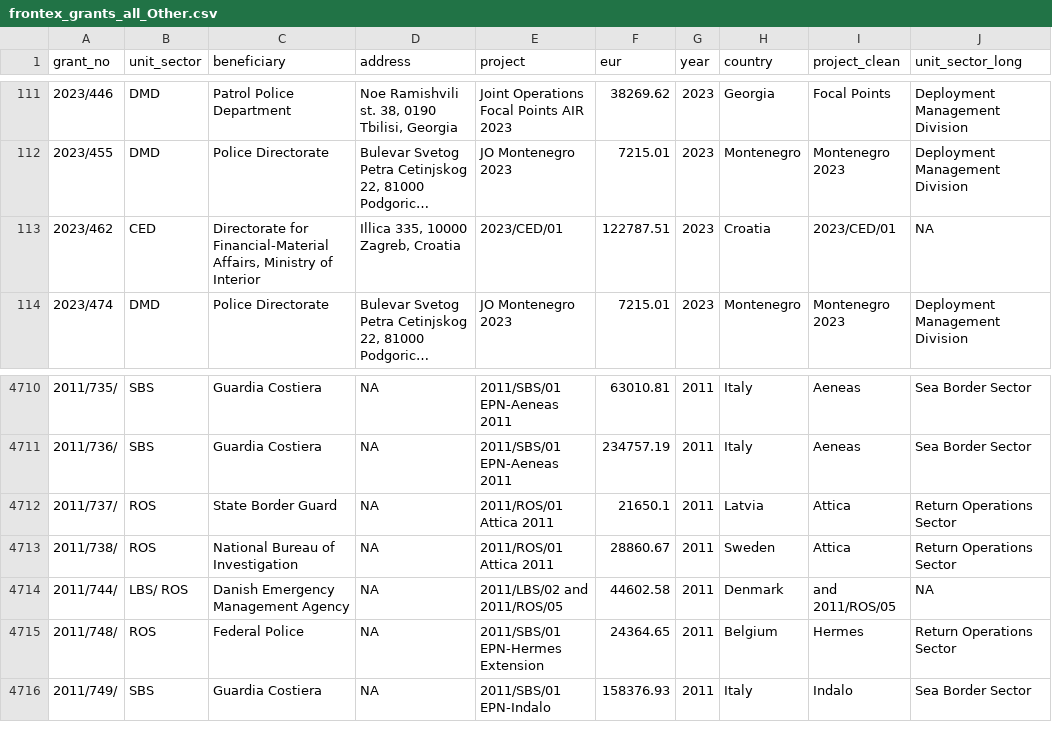
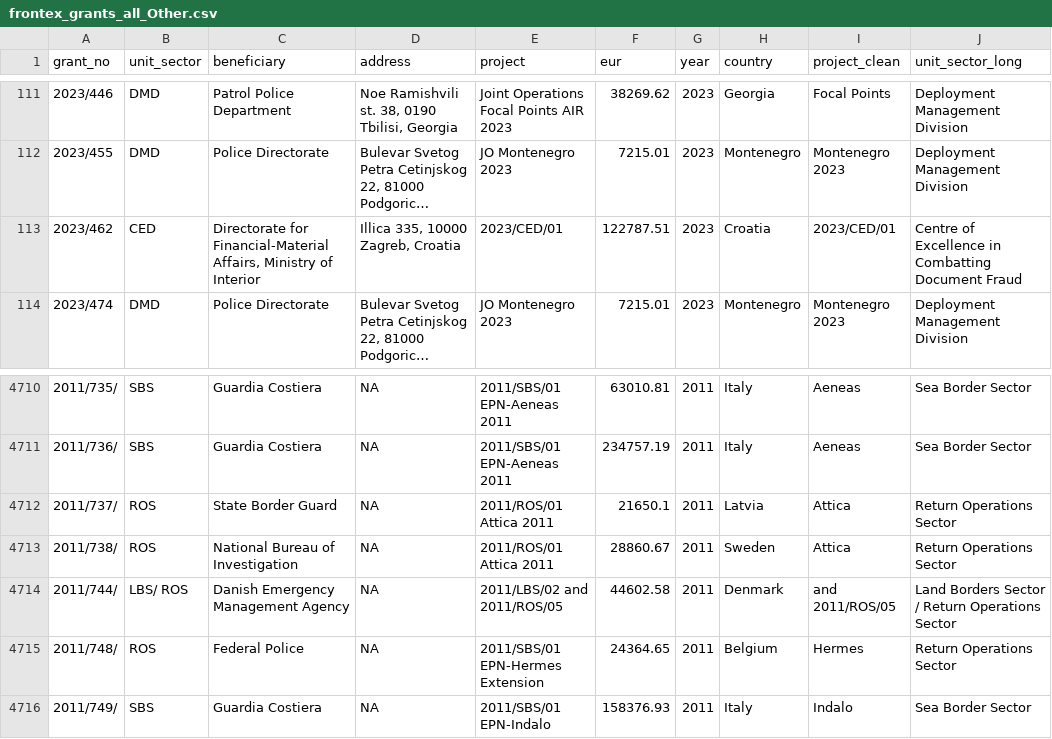
Before and after one commit to statewatch/frontex-grants, a CSV file: R/output/frontex_grants_all_Other.csv, drawn as a sheet; only a part is shown, gaps mark what is left out; long unchanged cells end in …; the diff names each change by its address in the sheet, - before the commit and + after, or states it on an @@ line.

```diff
--- a/R/output/frontex_grants_all_Other.csv
+++ b/R/output/frontex_grants_all_Other.csv
-J113 (unit_sector_long): NA
+J113 (unit_sector_long): Centre of Excellence in Combatting Document Fraud
-J4714 (unit_sector_long): NA
+J4714 (unit_sector_long): Land Borders Sector / Return Operations Sector
```
Also changed, not shown: R/output/frontex_grants_all_Croatia.csv, R/output/frontex_grants_all_Denmark.csv, 6 other files.
